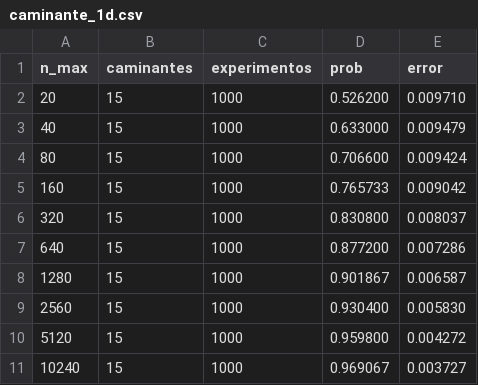
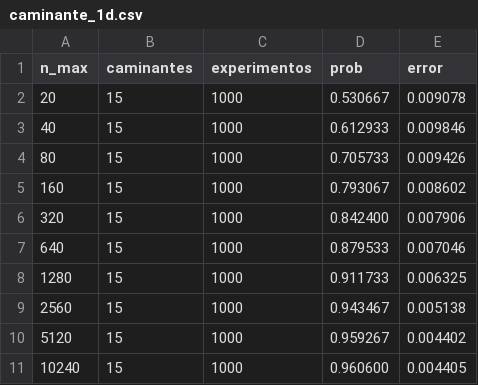
Before and after one commit to SoyAgustin/QF-Path-Integral, a CSV file: Notebooks_Py/Datos/caminante_1d.csv, drawn as a sheet.

Commit message:
Primer simulacion caminante 2D

```diff
--- a/Notebooks_Py/Datos/caminante_1d.csv
+++ b/Notebooks_Py/Datos/caminante_1d.csv
@@ -1,11 +1,11 @@
 n_max,caminantes,experimentos,prob,error
-20,15,1000,0.526200,0.009710
-40,15,1000,0.633000,0.009479
-80,15,1000,0.706600,0.009424
-160,15,1000,0.765733,0.009042
-320,15,1000,0.830800,0.008037
-640,15,1000,0.877200,0.007286
-1280,15,1000,0.901867,0.006587
-2560,15,1000,0.930400,0.005830
-5120,15,1000,0.959800,0.004272
-10240,15,1000,0.969067,0.003727
+20,15,1000,0.530667,0.009078
+40,15,1000,0.612933,0.009846
+80,15,1000,0.705733,0.009426
+160,15,1000,0.793067,0.008602
+320,15,1000,0.842400,0.007906
+640,15,1000,0.879533,0.007046
+1280,15,1000,0.911733,0.006325
+2560,15,1000,0.943467,0.005138
+5120,15,1000,0.959267,0.004402
+10240,15,1000,0.960600,0.004405
```
Also changed, not shown: 3 other files.
